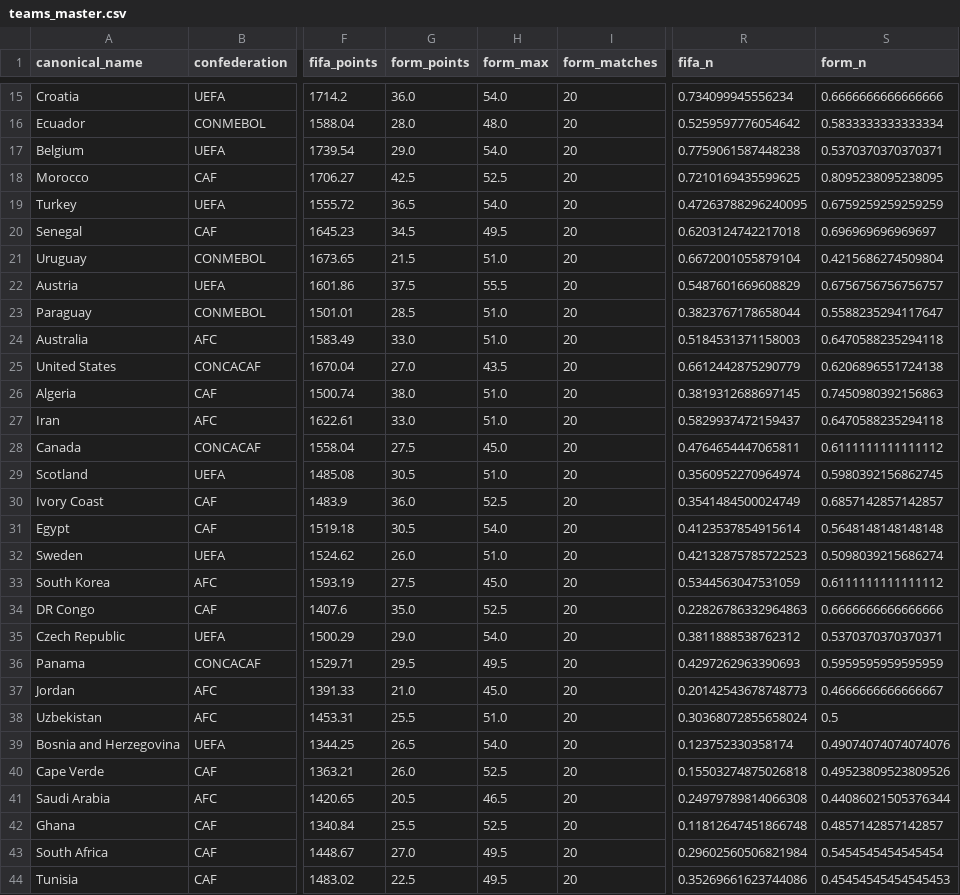
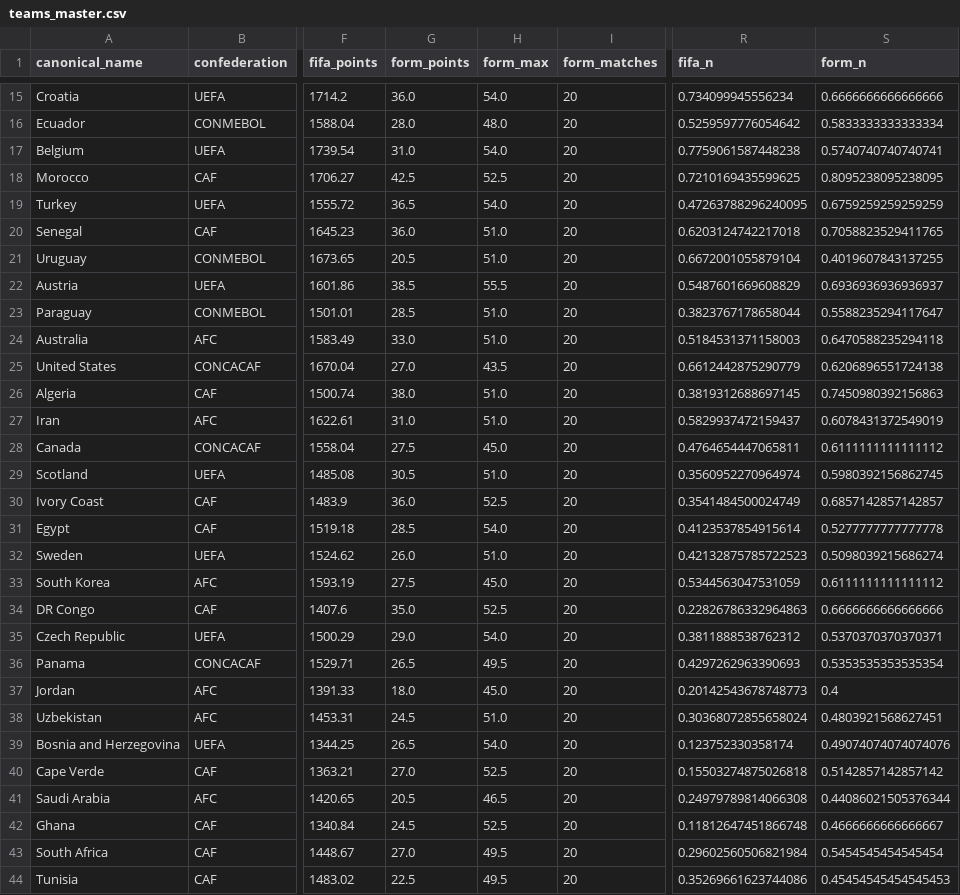
Before and after one commit to jamoji-ai/world-cup-predictor-pro, a CSV file: data/processed/teams_master.csv, drawn as a sheet; only a part is shown, gaps mark what is left out; the diff covers the shown part only; the diff names each change by its address in the sheet, - before the commit and + after, or states it on an @@ line.

```diff
--- a/data/processed/teams_master.csv
+++ b/data/processed/teams_master.csv
-G17 (form_points): 29.0
+G17 (form_points): 31.0
-S17 (form_n): 0.5370370370370371
+S17 (form_n): 0.5740740740740741
-G20 (form_points): 34.5
+G20 (form_points): 36.0
-H20 (form_max): 49.5
+H20 (form_max): 51.0
-S20 (form_n): 0.696969696969697
+S20 (form_n): 0.7058823529411765
-G21 (form_points): 21.5
+G21 (form_points): 20.5
-S21 (form_n): 0.4215686274509804
+S21 (form_n): 0.4019607843137255
-G22 (form_points): 37.5
+G22 (form_points): 38.5
-S22 (form_n): 0.6756756756756757
+S22 (form_n): 0.6936936936936937
-G27 (form_points): 33.0
+G27 (form_points): 31.0
-S27 (form_n): 0.6470588235294118
+S27 (form_n): 0.6078431372549019
-G31 (form_points): 30.5
+G31 (form_points): 28.5
-S31 (form_n): 0.5648148148148148
+S31 (form_n): 0.5277777777777778
-G36 (form_points): 29.5
+G36 (form_points): 26.5
-S36 (form_n): 0.5959595959595959
+S36 (form_n): 0.5353535353535354
-G37 (form_points): 21.0
+G37 (form_points): 18.0
-S37 (form_n): 0.4666666666666667
+S37 (form_n): 0.4
-G38 (form_points): 25.5
+G38 (form_points): 24.5
-S38 (form_n): 0.5
+S38 (form_n): 0.4803921568627451
-G40 (form_points): 26.0
+G40 (form_points): 27.0
-S40 (form_n): 0.49523809523809526
+S40 (form_n): 0.5142857142857142
-G42 (form_points): 25.5
+G42 (form_points): 24.5
-S42 (form_n): 0.4857142857142857
+S42 (form_n): 0.4666666666666667
```
Also changed, not shown: 14 edited cells elsewhere in this file, data/processed/wpi_scores.csv, data/results/history_log.csv, 2 other files.
